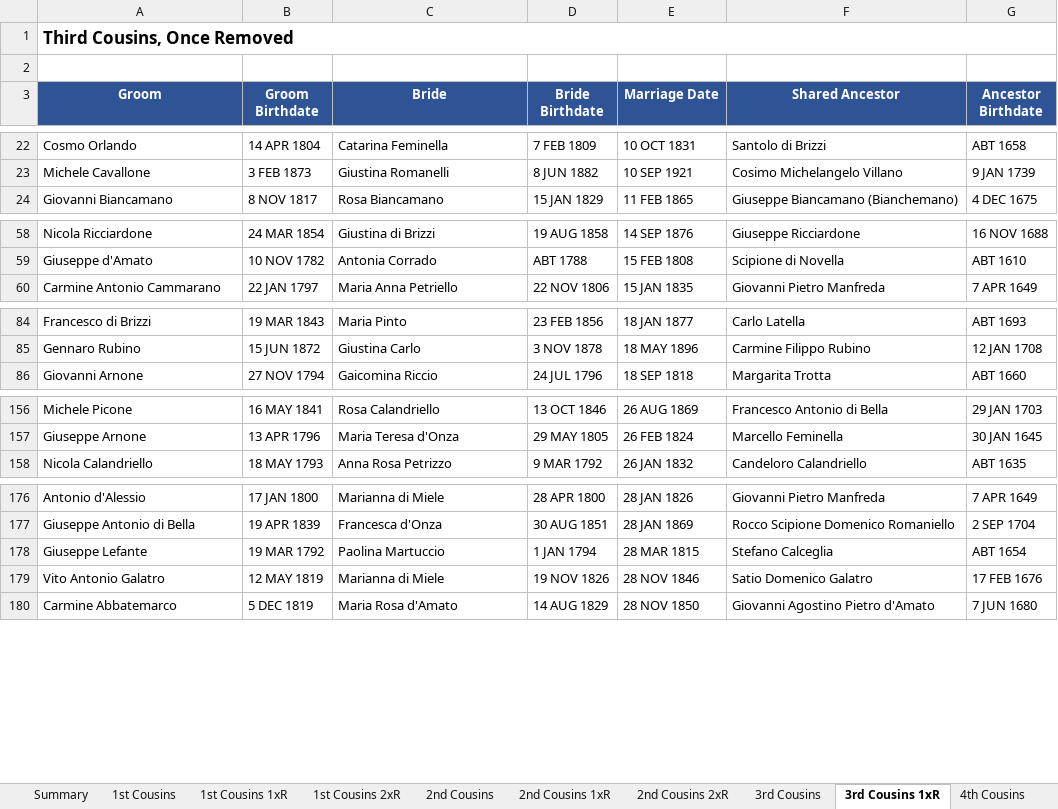
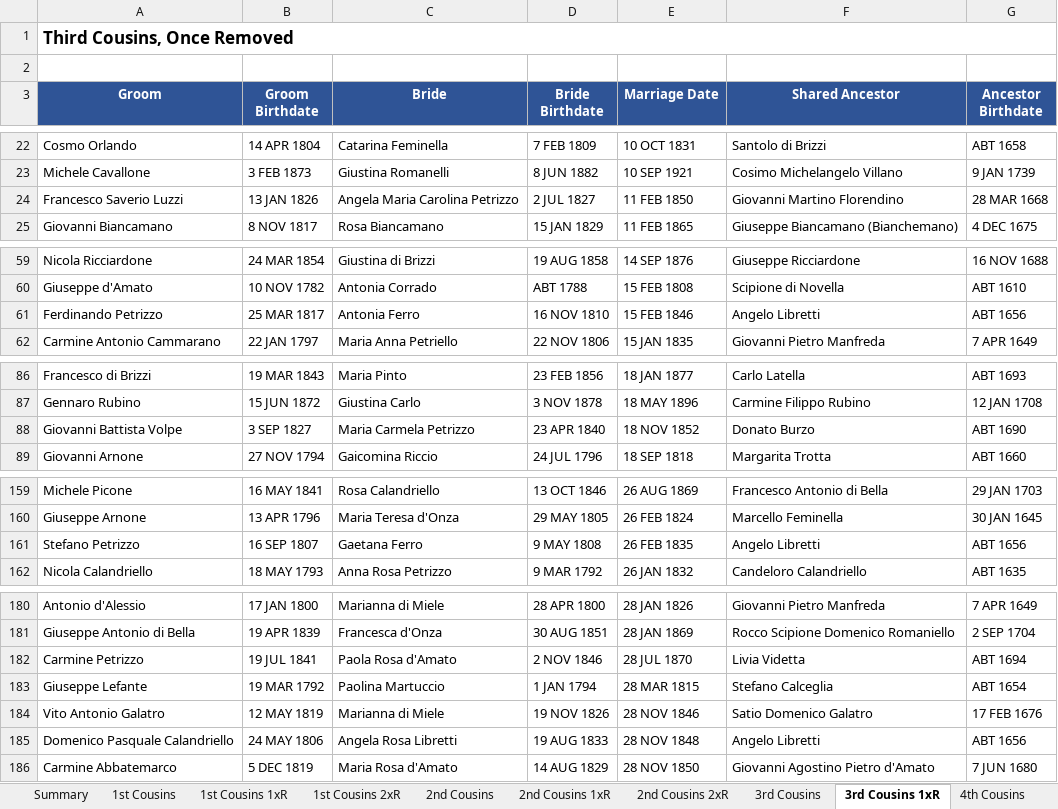
Before and after one commit to johncavallone/sassanochicago, an Excel workbook: assets/downloads/Sassano_Cousin_Marriages.xlsx, sheet 3rd Cousins 1xR, drawn as a sheet; only a part is shown, gaps mark what is left out; values as stored, in another font and other column widths than the file's, no borders; the diff covers the shown part only; the diff names each change by its address in the sheet, - before the commit and + after, or states it on an @@ line.

```diff
--- a/assets/downloads/Sassano_Cousin_Marriages.xlsx (sheet 3rd Cousins 1xR)
+++ b/assets/downloads/Sassano_Cousin_Marriages.xlsx (sheet 3rd Cousins 1xR)
+row 24: Francesco Saverio Luzzi | 13 JAN 1826 | Angela Maria Carolina Petrizzo | 2 JUL 1827 | 11 FEB 1850 | Giovanni Martino Florendino | 28 MAR 1668
+row 61: Ferdinando Petrizzo | 25 MAR 1817 | Antonia Ferro | 16 NOV 1810 | 15 FEB 1846 | Angelo Libretti | ABT 1656
+row 88: Giovanni Battista Volpe | 3 SEP 1827 | Maria Carmela Petrizzo | 23 APR 1840 | 18 NOV 1852 | Donato Burzo | ABT 1690
+row 161: Stefano Petrizzo | 16 SEP 1807 | Gaetana Ferro | 9 MAY 1808 | 26 FEB 1835 | Angelo Libretti | ABT 1656
+row 182: Carmine Petrizzo | 19 JUL 1841 | Paola Rosa d'Amato | 2 NOV 1846 | 28 JUL 1870 | Livia Videtta | ABT 1694
+row 185: Domenico Pasquale Calandriello | 24 MAY 1806 | Angela Rosa Libretti | 19 AUG 1833 | 28 NOV 1848 | Angelo Libretti | ABT 1656
```
Also changed, not shown: 2 added rows and 2 edited cells elsewhere in this sheet, sheet Multi-Gen Cousin Marriages, sheet 4th Cousins, sheet 3rd Cousins, sheet Summary, sheet 2nd Cousins, sheet 2nd Cousins 1xR, 2 more sheets, formulas that keep their value, 5 other files.
